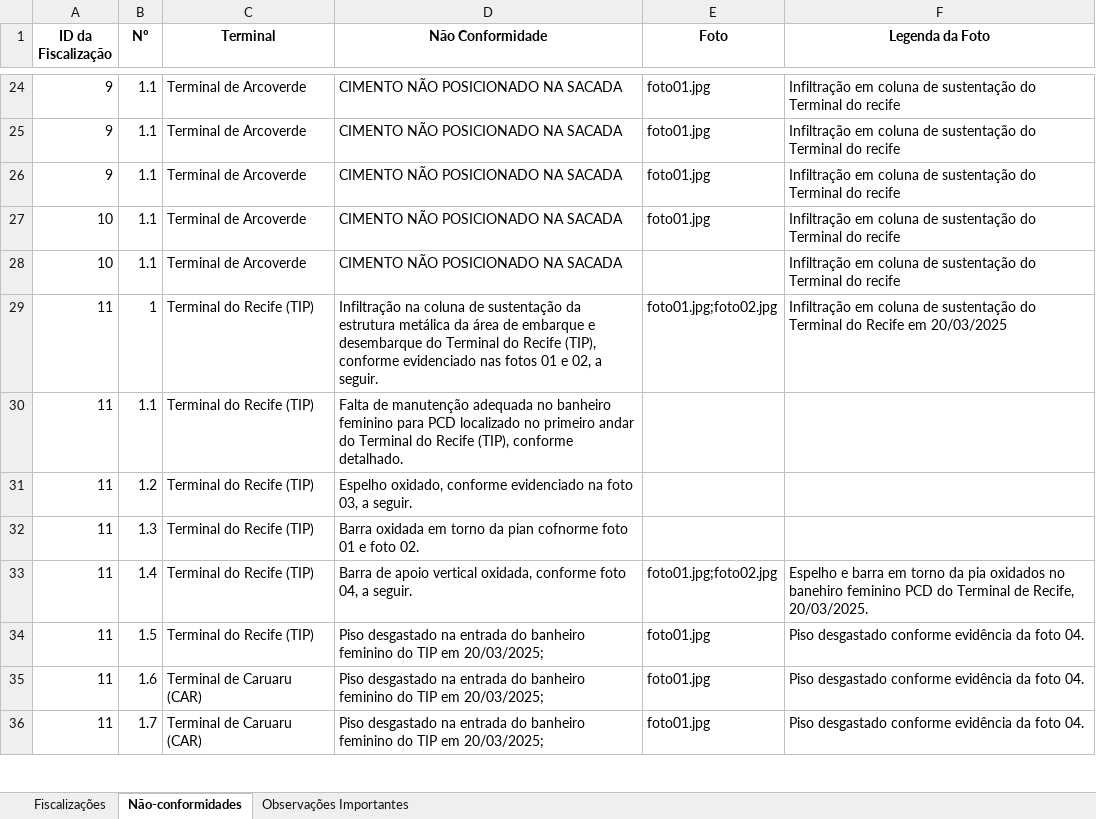
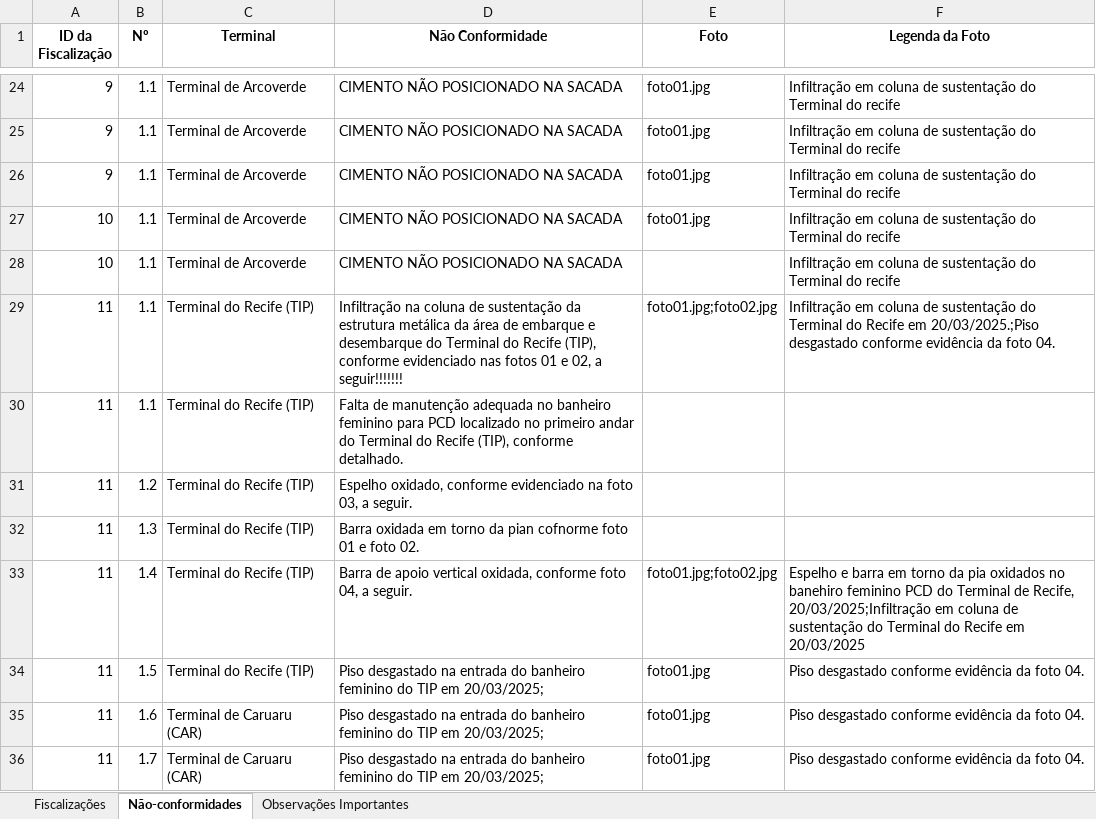
Before and after one commit to ItaloVasconcelos05/Automacao_Energia-Gas, an Excel workbook: src/planilha_fiscalizacao.xlsx, sheet Não-conformidades, drawn as a sheet; only a part is shown, gaps mark what is left out; values as stored, in another font and other column widths than the file's, no borders; the diff names each change by its address in the sheet, - before the commit and + after, or states it on an @@ line.

```diff
--- a/src/planilha_fiscalizacao.xlsx (sheet Não-conformidades)
+++ b/src/planilha_fiscalizacao.xlsx (sheet Não-conformidades)
-B29 (Nº): 1
+B29 (Nº): 1.1
-D29 (Não Conformidade): …02, a seguir.
+D29 (Não Conformidade): …02, a seguir!!!!!!!
-F29 (Legenda da Foto): …Recife em 20/03/2025
+F29 (Legenda da Foto): …Recife em 20/03/2025.;Piso desgastado conforme evidência da foto 04.
-F33 (Legenda da Foto): …de Recife, 20/03/2025.
+F33 (Legenda da Foto): …de Recife, 20/03/2025;Infiltração em coluna de sustentação do Terminal do Recife em 20/03/2025
```
Also changed, not shown: sheet Fiscalizações, sheet Observações Importantes, 9 other files.
